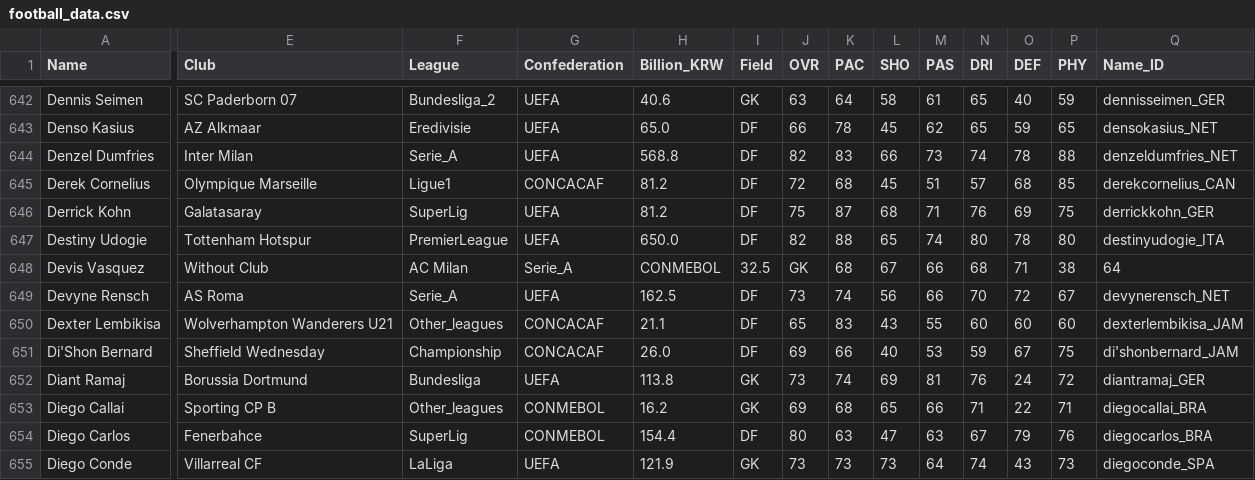
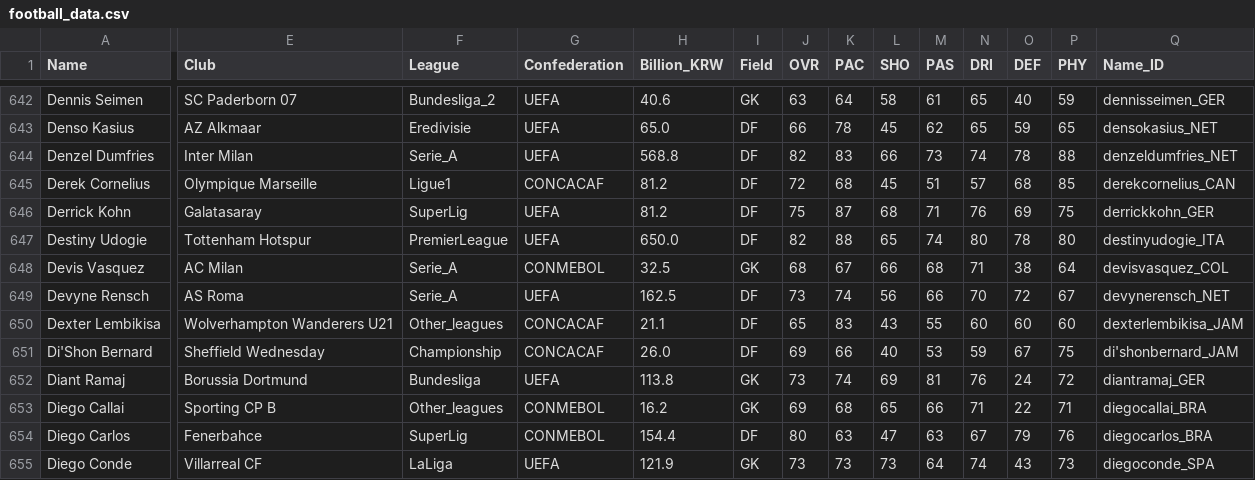
Before and after one commit to sesac-dragon/project_jeon99yu, a CSV file: data/football_data.csv, drawn as a sheet; only a part is shown, gaps mark what is left out; the diff covers the shown part only; the diff names each change by its address in the sheet, - before the commit and + after, or states it on an @@ line.

Commit message:
docs: 최종분석용 csv파일

```diff
--- a/data/football_data.csv
+++ b/data/football_data.csv
-E648 (Club): Without Club
+E648 (Club): AC Milan
-F648 (League): AC Milan
+F648 (League): Serie_A
-G648 (Confederation): Serie_A
+G648 (Confederation): CONMEBOL
-H648 (Billion_KRW): CONMEBOL
+H648 (Billion_KRW): 32.5
-I648 (Field): 32.5
+I648 (Field): GK
-J648 (OVR): GK
+J648 (OVR): 68
-K648 (PAC): 68
+K648 (PAC): 67
-L648 (SHO): 67
+L648 (SHO): 66
-M648 (PAS): 66
+M648 (PAS): 68
-N648 (DRI): 68
+N648 (DRI): 71
-O648 (DEF): 71
+O648 (DEF): 38
-P648 (PHY): 38
+P648 (PHY): 64
-Q648 (Name_ID): 64
+Q648 (Name_ID): devisvasquez_COL
```
Also changed, not shown: 1 edited cell elsewhere in this file.
